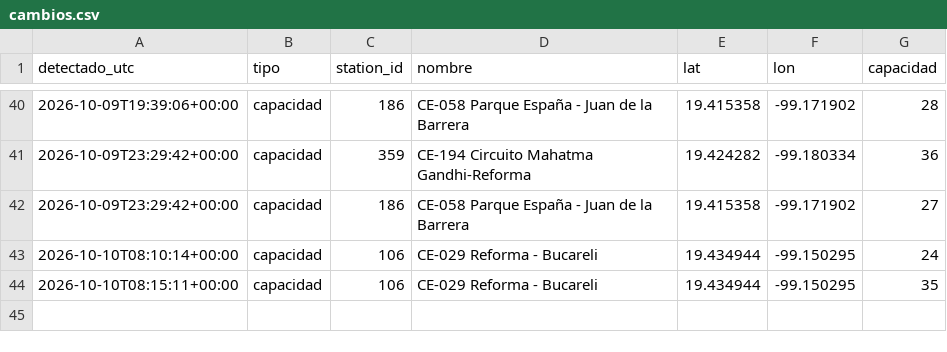
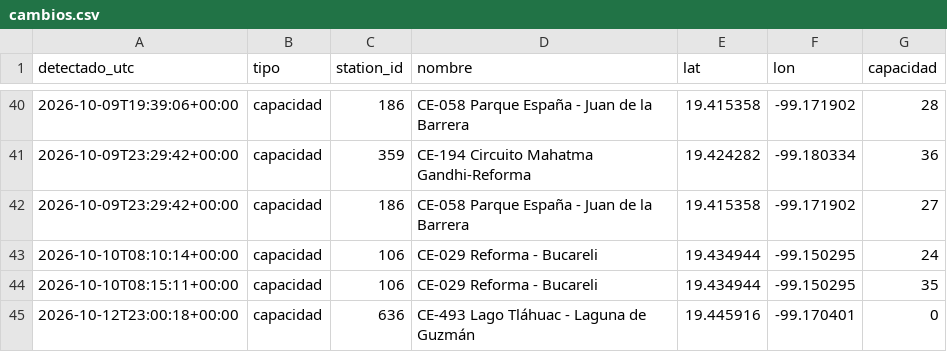
Before and after one commit to Maxtlihuac/ecobici-red-cdmx, a CSV file: info/cambios.csv, drawn as a sheet; only a part is shown, gaps mark what is left out.

```diff
--- a/info/cambios.csv
+++ b/info/cambios.csv
@@ -44 +44,2 @@ detectado_utc,tipo,station_id,nombre,lat,lon,capacidad
 2026-10-10T08:15:11+00:00,capacidad,106,CE-029 Reforma - Bucareli,19.434944,-99.150295,35
+2026-10-12T23:00:18+00:00,capacidad,636,CE-493 Lago Tláhuac - Laguna de Guzmán,19.445916,-99.170401,0
```
Also changed, not shown: 3 other files.
